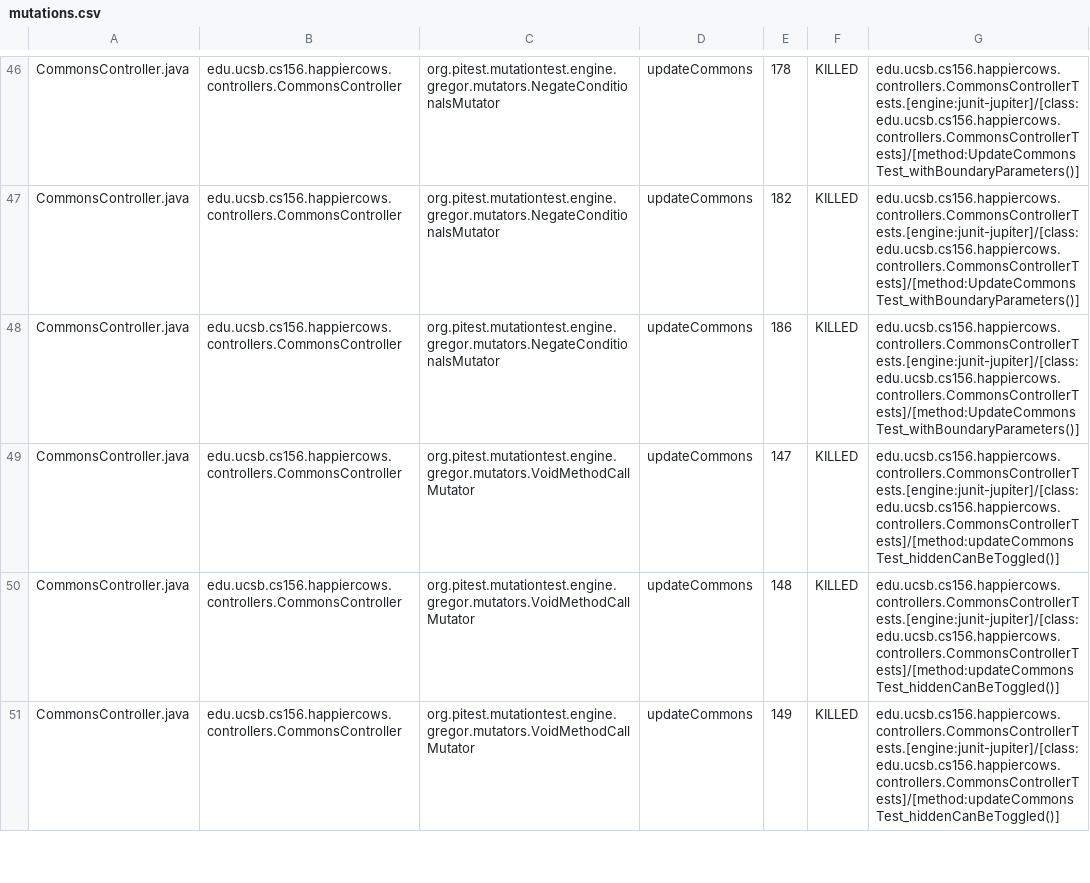
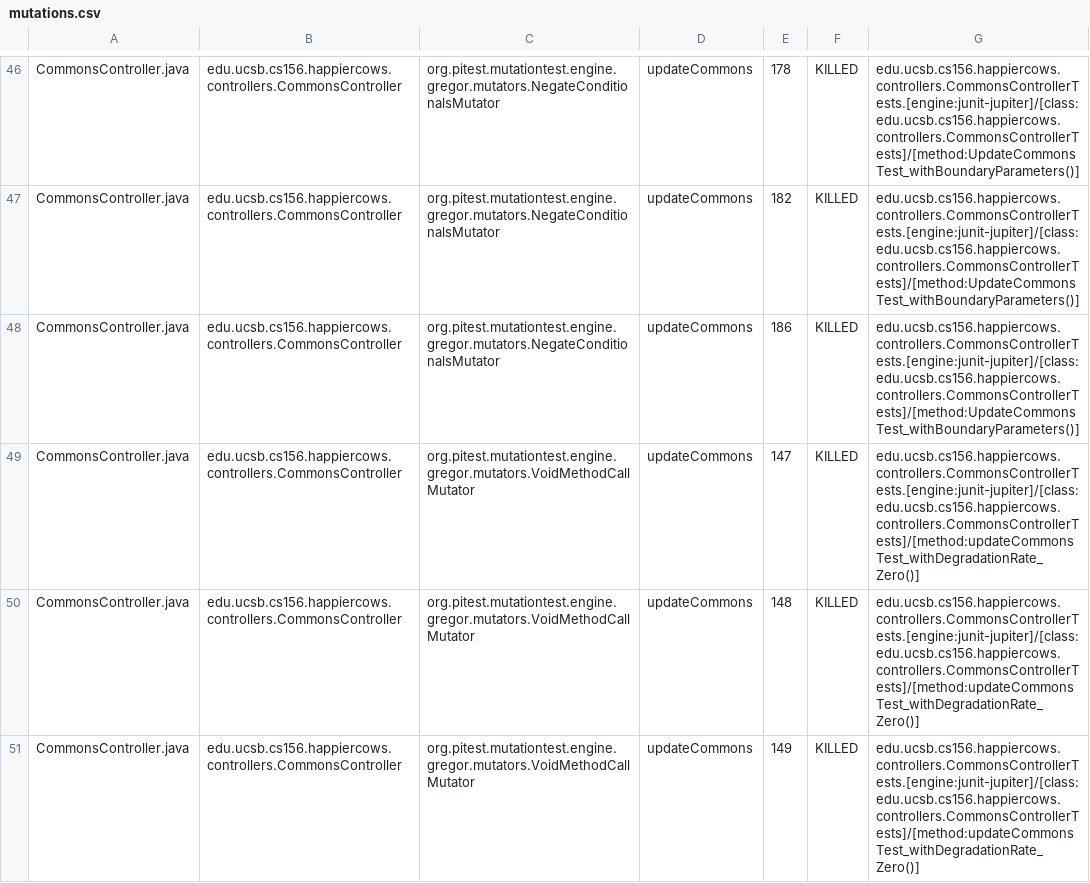
Before and after one commit to ucsb-cs156-s26/proj-happycows-s26-14, a CSV file: prs/69/pitest/mutations.csv, drawn as a sheet; only a part is shown, gaps mark what is left out; the diff covers the shown part only.

Commit message:
Deploying to gh-pages from @ ucsb-cs156-s26/proj-happycows-s26-14@6436975c39490718fbcfab6bbadec60481e59f7a 🚀

```diff
--- a/prs/69/pitest/mutations.csv
+++ b/prs/69/pitest/mutations.csv
@@ -48,4 +48,4 @@ CommonsController.java,edu.ucsb.cs156.happiercows.controllers.CommonsController,
 CommonsController.java,edu.ucsb.cs156.happiercows.controllers.CommonsController,org.pitest.mutationtest.engine.gregor.mutators.NegateConditionalsMutator,updateCommons,186,KILLED,edu.ucsb.cs156.happiercows.controllers.CommonsControllerTests.[engine:junit-jupiter]/[class:edu.ucsb.cs156.happiercows.controllers.CommonsControllerTests]/[method:UpdateCommonsTest_withBoundaryParameters()]
-CommonsController.java,edu.ucsb.cs156.happiercows.controllers.CommonsController,org.pitest.mutationtest.engine.gregor.mutators.VoidMethodCallMutator,updateCommons,147,KILLED,edu.ucsb.cs156.happiercows.controllers.CommonsControllerTests.[engine:junit-jupiter]/[class:edu.ucsb.cs156.happiercows.controllers.CommonsControllerTests]/[method:updateCommonsTest_hiddenCanBeToggled()]
-CommonsController.java,edu.ucsb.cs156.happiercows.controllers.CommonsController,org.pitest.mutationtest.engine.gregor.mutators.VoidMethodCallMutator,updateCommons,148,KILLED,edu.ucsb.cs156.happiercows.controllers.CommonsControllerTests.[engine:junit-jupiter]/[class:edu.ucsb.cs156.happiercows.controllers.CommonsControllerTests]/[method:updateCommonsTest_hiddenCanBeToggled()]
-CommonsController.java,edu.ucsb.cs156.happiercows.controllers.CommonsController,org.pitest.mutationtest.engine.gregor.mutators.VoidMethodCallMutator,updateCommons,149,KILLED,edu.ucsb.cs156.happiercows.controllers.CommonsControllerTests.[engine:junit-jupiter]/[class:edu.ucsb.cs156.happiercows.controllers.CommonsControllerTests]/[method:updateCommonsTest_hiddenCanBeToggled()]
+CommonsController.java,edu.ucsb.cs156.happiercows.controllers.CommonsController,org.pitest.mutationtest.engine.gregor.mutators.VoidMethodCallMutator,updateCommons,147,KILLED,edu.ucsb.cs156.happiercows.controllers.CommonsControllerTests.[engine:junit-jupiter]/[class:edu.ucsb.cs156.happiercows.controllers.CommonsControllerTests]/[method:updateCommonsTest_withDegradationRate_Zero()]
+CommonsController.java,edu.ucsb.cs156.happiercows.controllers.CommonsController,org.pitest.mutationtest.engine.gregor.mutators.VoidMethodCallMutator,updateCommons,148,KILLED,edu.ucsb.cs156.happiercows.controllers.CommonsControllerTests.[engine:junit-jupiter]/[class:edu.ucsb.cs156.happiercows.controllers.CommonsControllerTests]/[method:updateCommonsTest_withDegradationRate_Zero()]
+CommonsController.java,edu.ucsb.cs156.happiercows.controllers.CommonsController,org.pitest.mutationtest.engine.gregor.mutators.VoidMethodCallMutator,updateCommons,149,KILLED,edu.ucsb.cs156.happiercows.controllers.CommonsControllerTests.[engine:junit-jupiter]/[class:edu.ucsb.cs156.happiercows.controllers.CommonsControllerTests]/[method:updateCommonsTest_withDegradationRate_Zero()]
```
Also changed, not shown: 30 edited cells elsewhere in this file, 53 other files.
